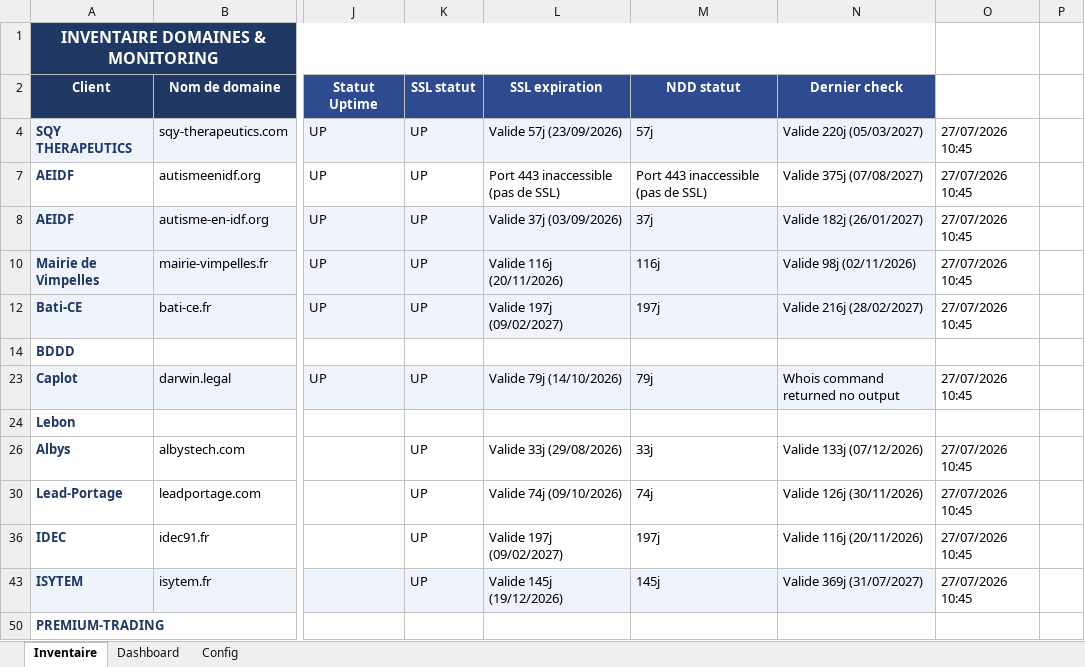
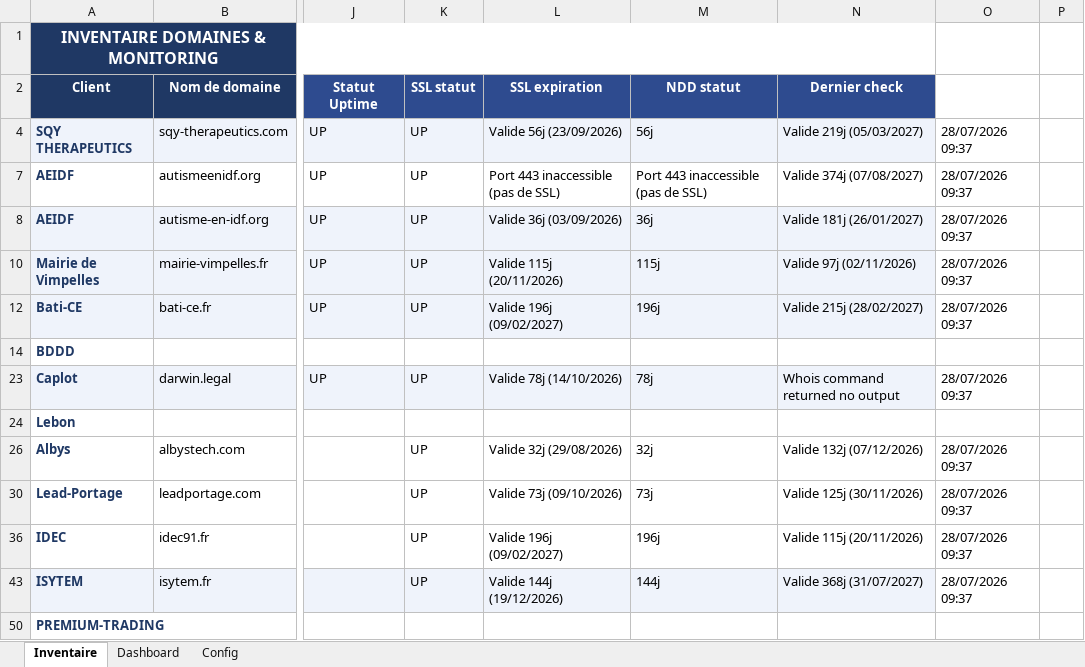
Before and after one commit to Axel-DosSantos/monitoring-sites, an Excel workbook: inventaire_monitoring.xlsx, sheet Inventaire, drawn as a sheet; only a part is shown, gaps mark what is left out; values as stored, in another font and other column widths than the file's, no borders; the diff names each change by its address in the sheet, - before the commit and + after, or states it on an @@ line.

```diff
--- a/inventaire_monitoring.xlsx (sheet Inventaire)
+++ b/inventaire_monitoring.xlsx (sheet Inventaire)
-L4 (SSL expiration): Valide 57j (23/09/2026)
+L4 (SSL expiration): Valide 56j (23/09/2026)
-M4 (NDD statut): 57j
+M4 (NDD statut): 56j
-N4 (Dernier check): Valide 220j (05/03/2027)
+N4 (Dernier check): Valide 219j (05/03/2027)
-O4: 27/07/2026 10:45
+O4: 28/07/2026 09:37
-N7 (Dernier check): Valide 375j (07/08/2027)
+N7 (Dernier check): Valide 374j (07/08/2027)
-O7:O8: 27/07/2026 10:45
+O7:O8: 28/07/2026 09:37
-L8 (SSL expiration): Valide 37j (03/09/2026)
+L8 (SSL expiration): Valide 36j (03/09/2026)
-M8 (NDD statut): 37j
+M8 (NDD statut): 36j
-N8 (Dernier check): Valide 182j (26/01/2027)
+N8 (Dernier check): Valide 181j (26/01/2027)
-L10 (SSL expiration): Valide 116j (20/11/2026)
+L10 (SSL expiration): Valide 115j (20/11/2026)
-M10 (NDD statut): 116j
+M10 (NDD statut): 115j
-N10 (Dernier check): Valide 98j (02/11/2026)
+N10 (Dernier check): Valide 97j (02/11/2026)
-O10: 27/07/2026 10:45
+O10: 28/07/2026 09:37
-L12 (SSL expiration): Valide 197j (09/02/2027)
+L12 (SSL expiration): Valide 196j (09/02/2027)
-M12 (NDD statut): 197j
+M12 (NDD statut): 196j
-N12 (Dernier check): Valide 216j (28/02/2027)
+N12 (Dernier check): Valide 215j (28/02/2027)
-O12: 27/07/2026 10:45
+O12: 28/07/2026 09:37
-L23 (SSL expiration): Valide 79j (14/10/2026)
+L23 (SSL expiration): Valide 78j (14/10/2026)
-M23 (NDD statut): 79j
+M23 (NDD statut): 78j
-O23: 27/07/2026 10:45
+O23: 28/07/2026 09:37
-L26 (SSL expiration): Valide 33j (29/08/2026)
+L26 (SSL expiration): Valide 32j (29/08/2026)
-M26 (NDD statut): 33j
+M26 (NDD statut): 32j
-N26 (Dernier check): Valide 133j (07/12/2026)
+N26 (Dernier check): Valide 132j (07/12/2026)
-O26: 27/07/2026 10:45
+O26: 28/07/2026 09:37
-L30 (SSL expiration): Valide 74j (09/10/2026)
+L30 (SSL expiration): Valide 73j (09/10/2026)
-M30 (NDD statut): 74j
+M30 (NDD statut): 73j
-N30 (Dernier check): Valide 126j (30/11/2026)
+N30 (Dernier check): Valide 125j (30/11/2026)
-O30: 27/07/2026 10:45
+O30: 28/07/2026 09:37
-L36 (SSL expiration): Valide 197j (09/02/2027)
+L36 (SSL expiration): Valide 196j (09/02/2027)
-M36 (NDD statut): 197j
+M36 (NDD statut): 196j
-N36 (Dernier check): Valide 116j (20/11/2026)
+N36 (Dernier check): Valide 115j (20/11/2026)
-O36: 27/07/2026 10:45
+O36: 28/07/2026 09:37
-L43 (SSL expiration): Valide 145j (19/12/2026)
+L43 (SSL expiration): Valide 144j (19/12/2026)
-M43 (NDD statut): 145j
+M43 (NDD statut): 144j
-N43 (Dernier check): Valide 369j (31/07/2027)
+N43 (Dernier check): Valide 368j (31/07/2027)
-O43: 27/07/2026 10:45
+O43: 28/07/2026 09:37
```
Also changed, not shown: hidden cells, 2 other files.
